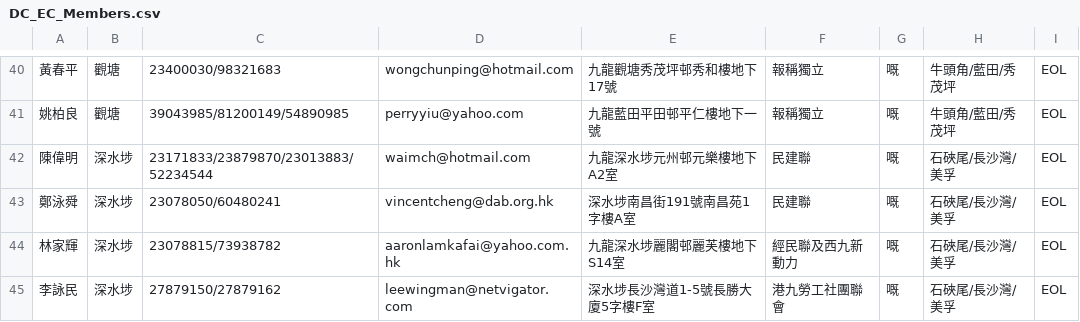
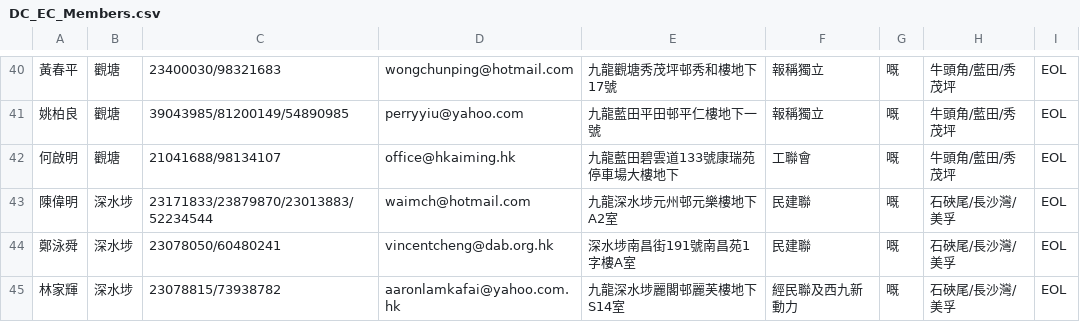
Before and after one commit to FrontlineTechWorkers/real-connect, a CSV file: DC_EC_Members.csv, drawn as a sheet; only a part is shown, gaps mark what is left out; the shorter side is filled out with more unchanged rows.

```diff
--- a/DC_EC_Members.csv
+++ b/DC_EC_Members.csv
@@ -41,2 +41,3 @@
 姚柏良,觀塘,39043985/81200149/54890985,perryyiu@yahoo.com,九龍藍田平田邨平仁樓地下一號,報稱獨立,嘅,牛頭角/藍田/秀茂坪,EOL
+何啟明,觀塘,21041688/98134107,office@hkaiming.hk,九龍藍田碧雲道133號康瑞苑停車場大樓地下,工聯會,嘅,牛頭角/藍田/秀茂坪,EOL
 陳偉明,深水埗,23171833/23879870/23013883/52234544,waimch@hotmail.com,九龍深水埗元州邨元樂樓地下A2室,民建聯,嘅,石硤尾/長沙灣/美孚,EOL
```
Also changed, not shown: 1 other file.
